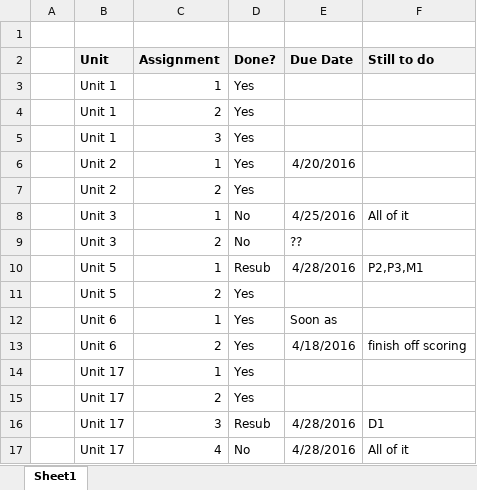
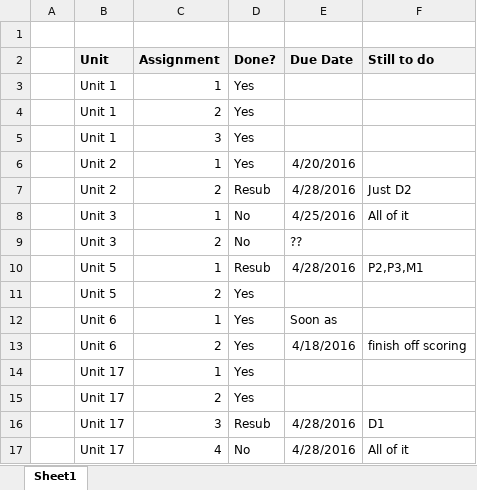
Before and after one commit to SimonLight001/College, an Excel workbook: Assignments deadline.xlsx, sheet Sheet1, drawn as a sheet; values as stored, in another font and other column widths than the file's, no borders; conditional formats not drawn; removed rows and columns are numbered as before the commit, all else as after; the diff names each change by its address in the sheet, - before the commit and + after, or states it on an @@ line.

Commit message:
almost finished p1 Unit 3.1

```diff
--- a/Assignments deadline.xlsx (sheet Sheet1)
+++ b/Assignments deadline.xlsx (sheet Sheet1)
-row 7:  | Unit 2 | 2 | Yes
+row 7:  | Unit 2 | 2 | Resub | 4/28/2016 | Just D2
```
Also changed, not shown: 1 other file.
